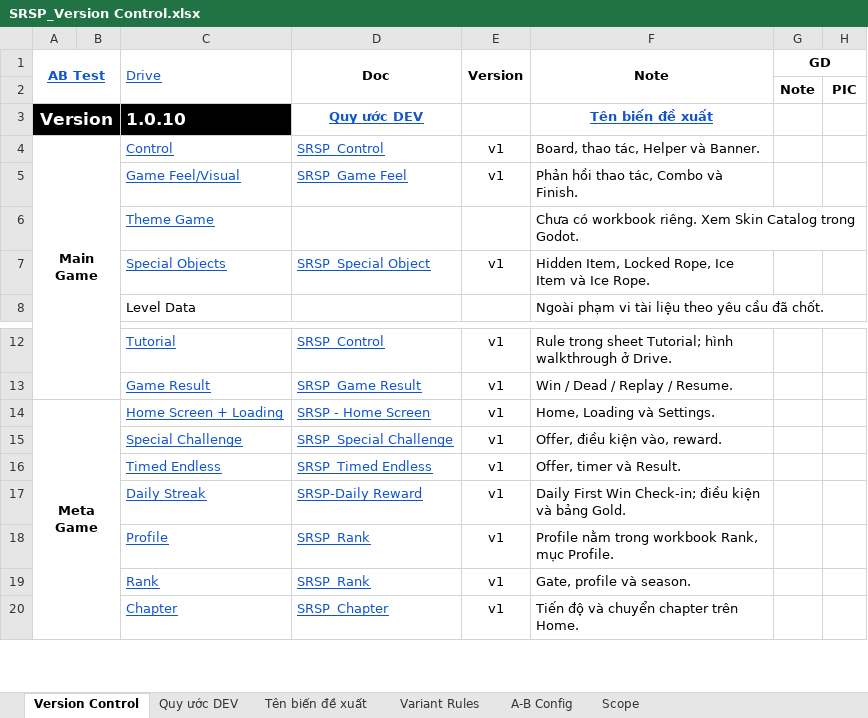
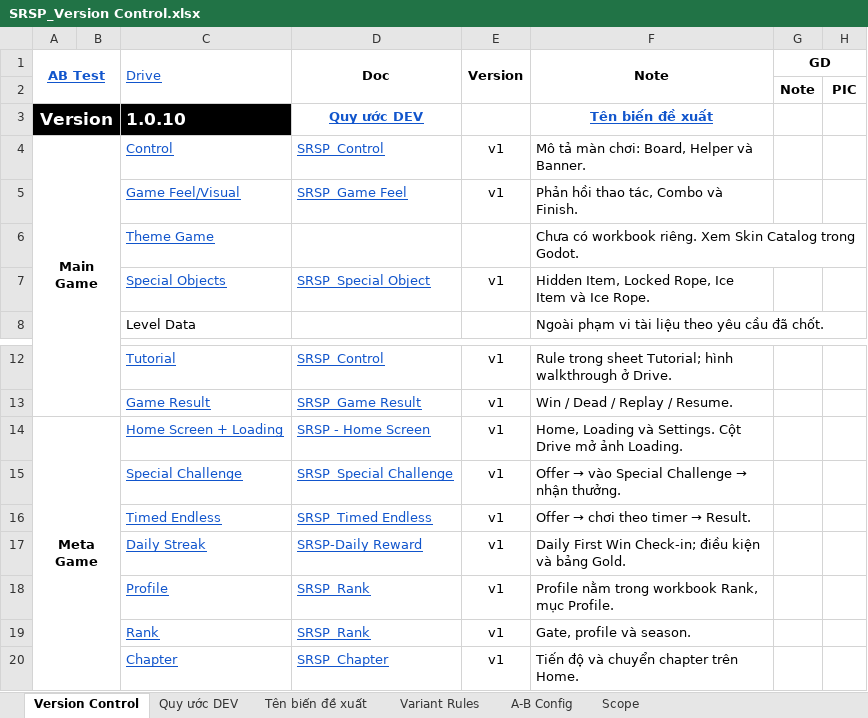
Before and after one commit to Bicuti05/GodotProject, an Excel workbook: Codex_Work/Docs/Overview/SRSP_Version Control.xlsx, sheet Version Control, drawn as a sheet; only a part is shown, gaps mark what is left out; values as stored, in another font and other column widths than the file's, no borders; the diff names each change by its address in the sheet, - before the commit and + after, or states it on an @@ line.

Commit message:
Match GDD wording and notes to team reference style

```diff
--- a/Codex_Work/Docs/Overview/SRSP_Version Control.xlsx (sheet Version Control)
+++ b/Codex_Work/Docs/Overview/SRSP_Version Control.xlsx (sheet Version Control)
-F4 (Note): Board, thao tác, Helper và Banner.
+F4 (Note): Mô tả màn chơi: Board, Helper và Banner.
-F14 (Note): Home, Loading và Settings.
+F14 (Note): Home, Loading và Settings. Cột Drive mở ảnh Loading.
@@ F15 (Note): Offer, điều kiện vào, reward. → Offer → vào Special Challenge → nhận thưởng. @@
@@ F16 (Note): Offer, timer và Result. → Offer → chơi theo timer → Result. @@
```
Also changed, not shown: Codex_Work/Docs/1. Main Game/Special Object/SRSP_Special Object.xlsx, Codex_Work/Docs/2. Monet/Economy/SRSP_Economy.xlsx, 16 other files.
